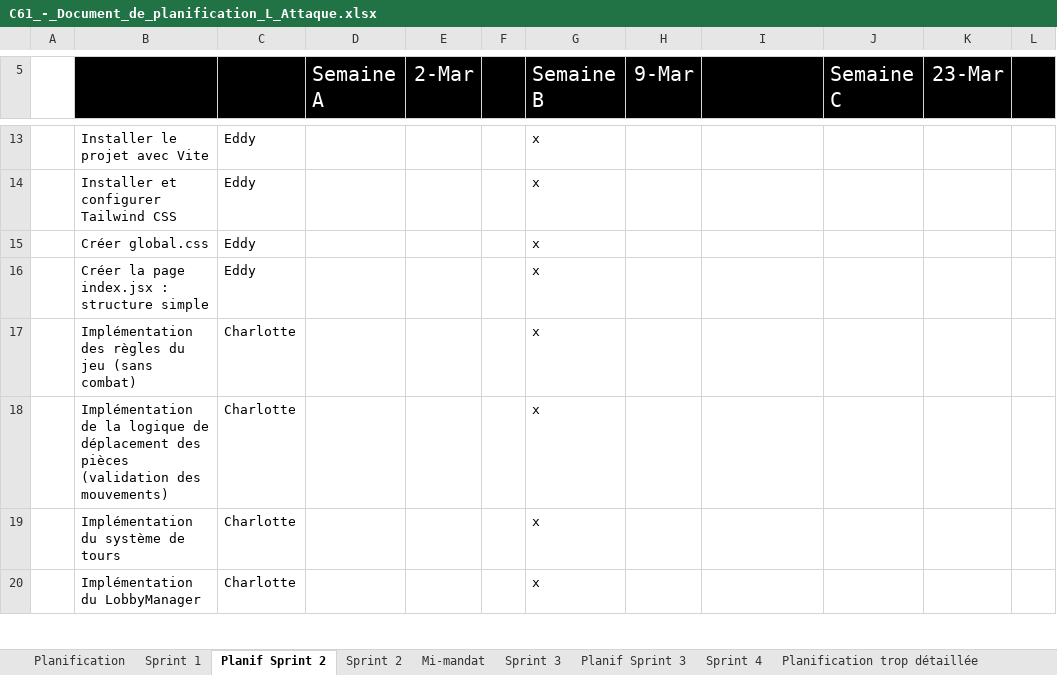
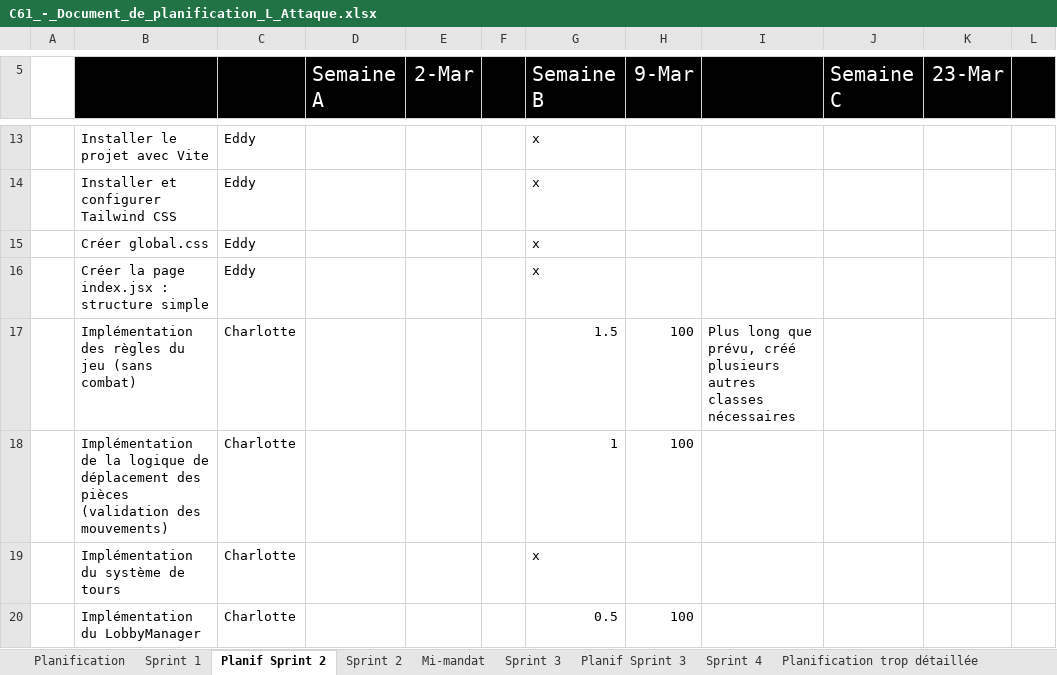
Before and after one commit to Icarium17/L-Attaque, an Excel workbook: doc/C61_-_Document_de_planification_L_Attaque.xlsx, sheet Planif Sprint 2, drawn as a sheet; only a part is shown, gaps mark what is left out; values as stored, in another font and other column widths than the file's, no borders; the diff covers the shown part only; the diff names each change by its address in the sheet, - before the commit and + after, or states it on an @@ line.

```diff
--- a/doc/C61_-_Document_de_planification_L_Attaque.xlsx (sheet Planif Sprint 2)
+++ b/doc/C61_-_Document_de_planification_L_Attaque.xlsx (sheet Planif Sprint 2)
-G17 (Semaine B): x
+G17 (Semaine B): 1.5
-H17:H18 (9-Mar): (empty)
+H17:H18 (9-Mar): 100
-I17: (empty)
+I17: Plus long que prévu, créé plusieurs autres classes nécessaires
-G18 (Semaine B): x
+G18 (Semaine B): 1
-G20 (Semaine B): x
+G20 (Semaine B): 0.5
-H20 (9-Mar): (empty)
+H20 (9-Mar): 100
```
Also changed, not shown: 7 edited cells elsewhere in this sheet, 11 other files.
